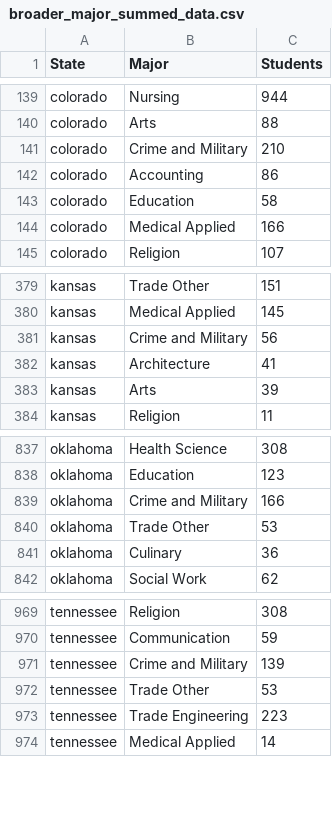
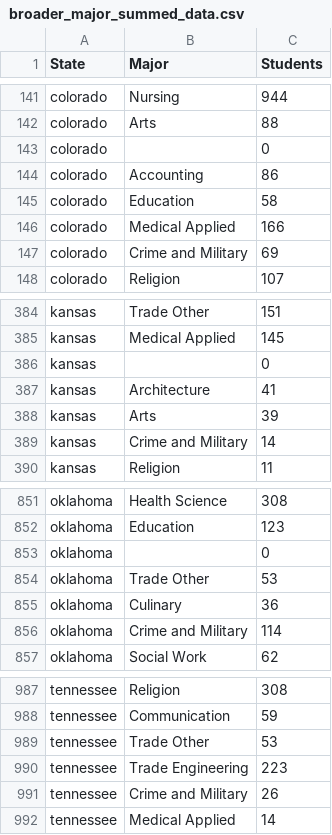
Before and after one commit to olincollege/niche-major-finder, a CSV file: web_scraping/cleaned_data/broader_major_summed_data.csv, drawn as a sheet; only a part is shown, gaps mark what is left out; the diff covers the shown part only.

```diff
--- a/web_scraping/cleaned_data/broader_major_summed_data.csv
+++ b/web_scraping/cleaned_data/broader_major_summed_data.csv
@@ -140,3 +142,3 @@ colorado,Nursing,944
 colorado,Arts,88
-colorado,Crime and Military,210
+colorado,,0
 colorado,Accounting,86
@@ -144,2 +146,3 @@ colorado,Education,58
 colorado,Medical Applied,166
+colorado,Crime and Military,69
 colorado,Religion,107
@@ -380,5 +385,6 @@ kansas,Trade Other,151
 kansas,Medical Applied,145
-kansas,Crime and Military,56
+kansas,,0
 kansas,Architecture,41
 kansas,Arts,39
+kansas,Crime and Military,14
 kansas,Religion,11
@@ -838,5 +852,6 @@ oklahoma,Health Science,308
 oklahoma,Education,123
-oklahoma,Crime and Military,166
+oklahoma,,0
 oklahoma,Trade Other,53
 oklahoma,Culinary,36
+oklahoma,Crime and Military,114
 oklahoma,Social Work,62
@@ -970,5 +988,5 @@ tennessee,Religion,308
 tennessee,Communication,59
-tennessee,Crime and Military,139
 tennessee,Trade Other,53
 tennessee,Trade Engineering,223
+tennessee,Crime and Military,26
 tennessee,Medical Applied,14
```
Also changed, not shown: 17 added rows and 26 edited cells elsewhere in this file, web_scraping/cleaned_data/broader_major_combined_data.csv, web_scraping/cleaned_data/broader_major_whole_country.csv, 2 other files.
